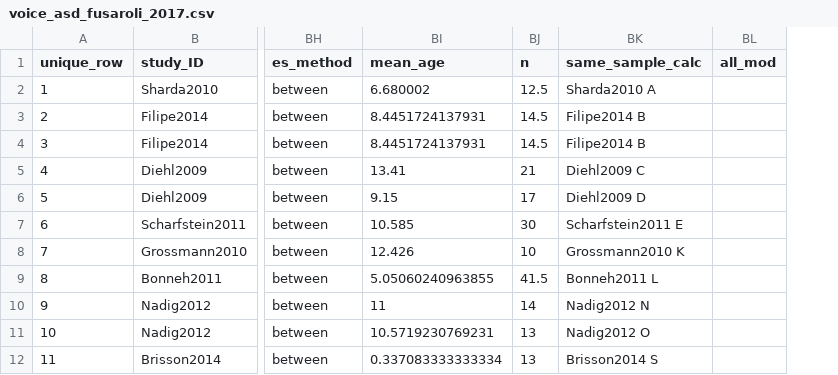
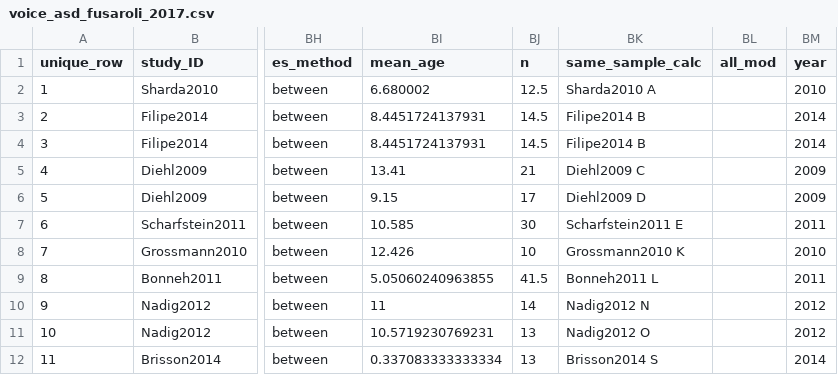
Before and after one commit to LNJ-ND/metalab2, a CSV file: shinyapps/site_data/voice_asd_fusaroli_2017.csv, drawn as a sheet; only a part is shown, gaps mark what is left out; the diff names each change by its address in the sheet, - before the commit and + after, or states it on an @@ line.

Commit message:
fix forest plot ordering (add year column in mv_fuctions and thus new dataframes).

```diff
--- a/shinyapps/site_data/voice_asd_fusaroli_2017.csv
+++ b/shinyapps/site_data/voice_asd_fusaroli_2017.csv
+column BM (year), rows 2-12: 2010 | 2014 | 2014 | 2009 | 2009 | 2011 | 2010 | 2011 | 2012 | 2012 | 2014
```
Also changed, not shown: shinyapps/site_data/voice_lhd_weed_2020.csv, shinyapps/site_data/voice_rhd_weed_2020.csv, 3 other files.
